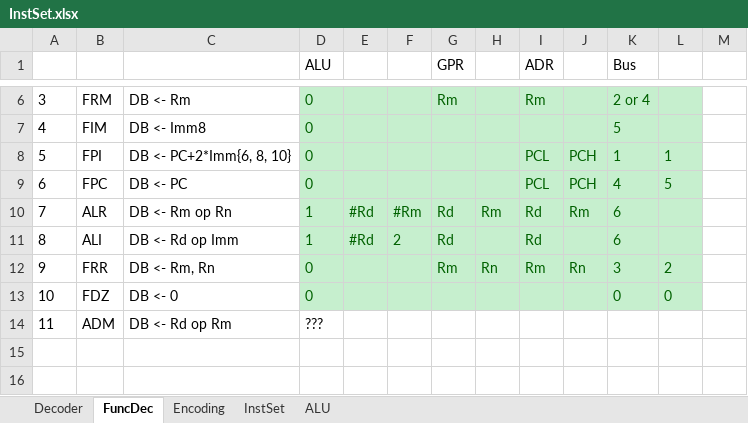
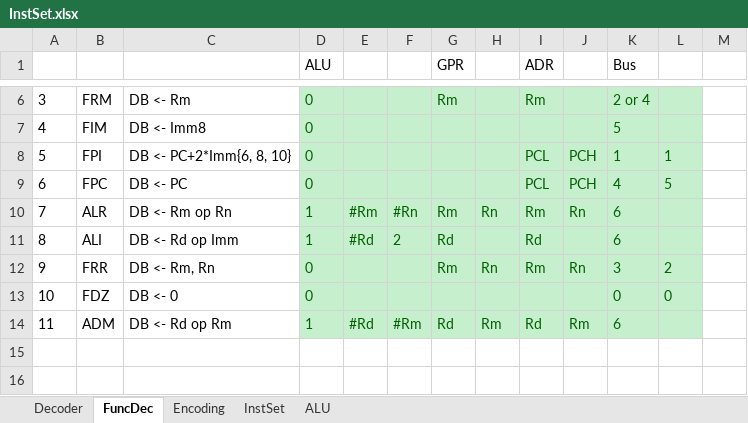
Before and after one commit to CemBelentepe/MyCPU, an Excel workbook: Instruction Set/InstSet.xlsx, sheet FuncDec, drawn as a sheet; only a part is shown, gaps mark what is left out; values as stored, in another font and other column widths than the file's, no borders; conditional formats not drawn; the diff names each change by its address in the sheet, - before the commit and + after, or states it on an @@ line.

Commit message:
Update InstSet.xlsx

```diff
--- a/Instruction Set/InstSet.xlsx (sheet FuncDec)
+++ b/Instruction Set/InstSet.xlsx (sheet FuncDec)
-E10: #Rd
+E10: #Rm
-F10: #Rm
+F10: #Rn
-G10 (GPR): Rd
+G10 (GPR): Rm
-H10: Rm
+H10: Rn
-I10 (ADR): Rd
+I10 (ADR): Rm
-J10: Rm
+J10: Rn
-D14 (ALU): ???
+D14 (ALU): 1
-D14:L14 fill: none
+D14:L14 fill: #C6EFCE
-D14 text colour: black
+D14 text colour: #006100
-E14: (empty)
+E14: #Rd
-F14: (empty)
+F14: #Rm
-G14 (GPR): (empty)
+G14 (GPR): Rd
-H14: (empty)
+H14: Rm
-I14 (ADR): (empty)
+I14 (ADR): Rd
-J14: (empty)
+J14: Rm
-K14 (Bus): (empty)
+K14 (Bus): 6
```
